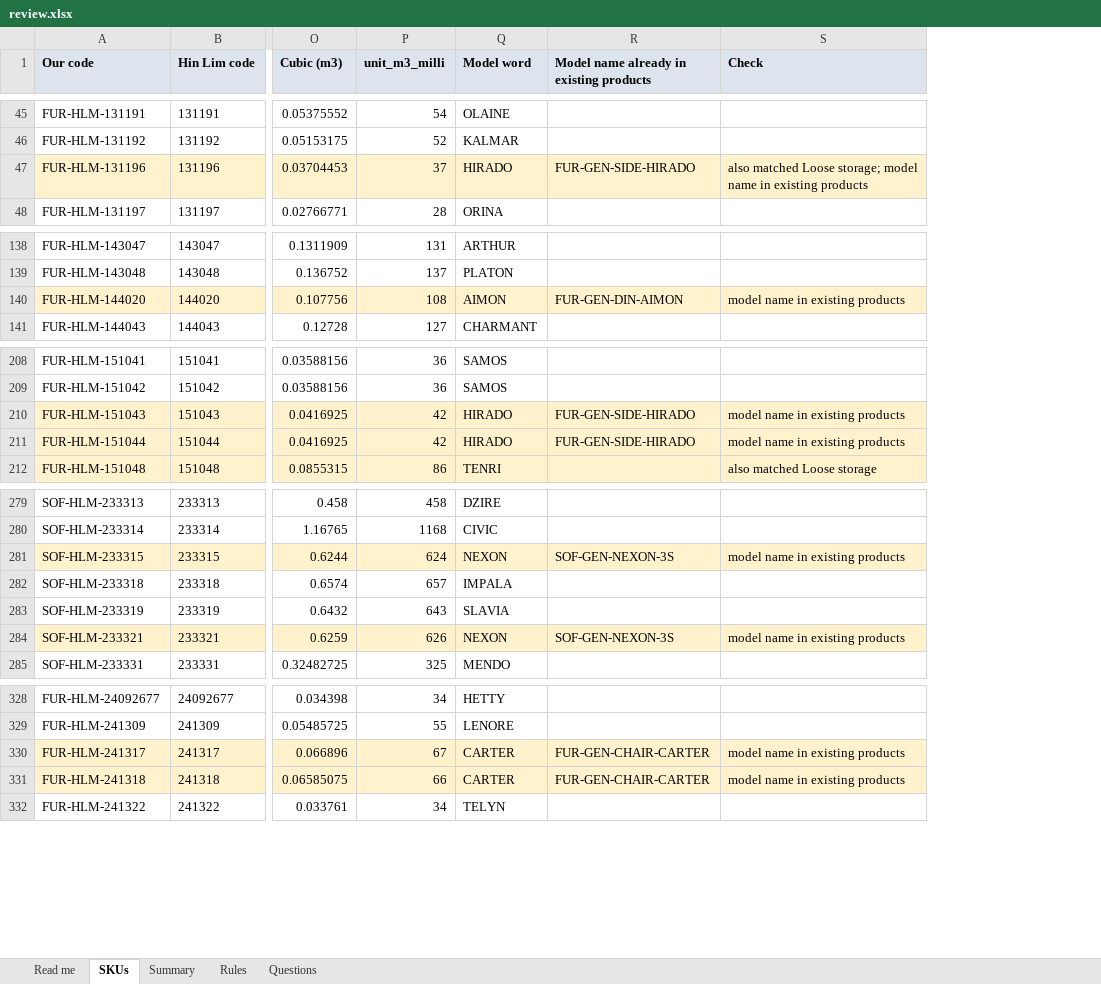
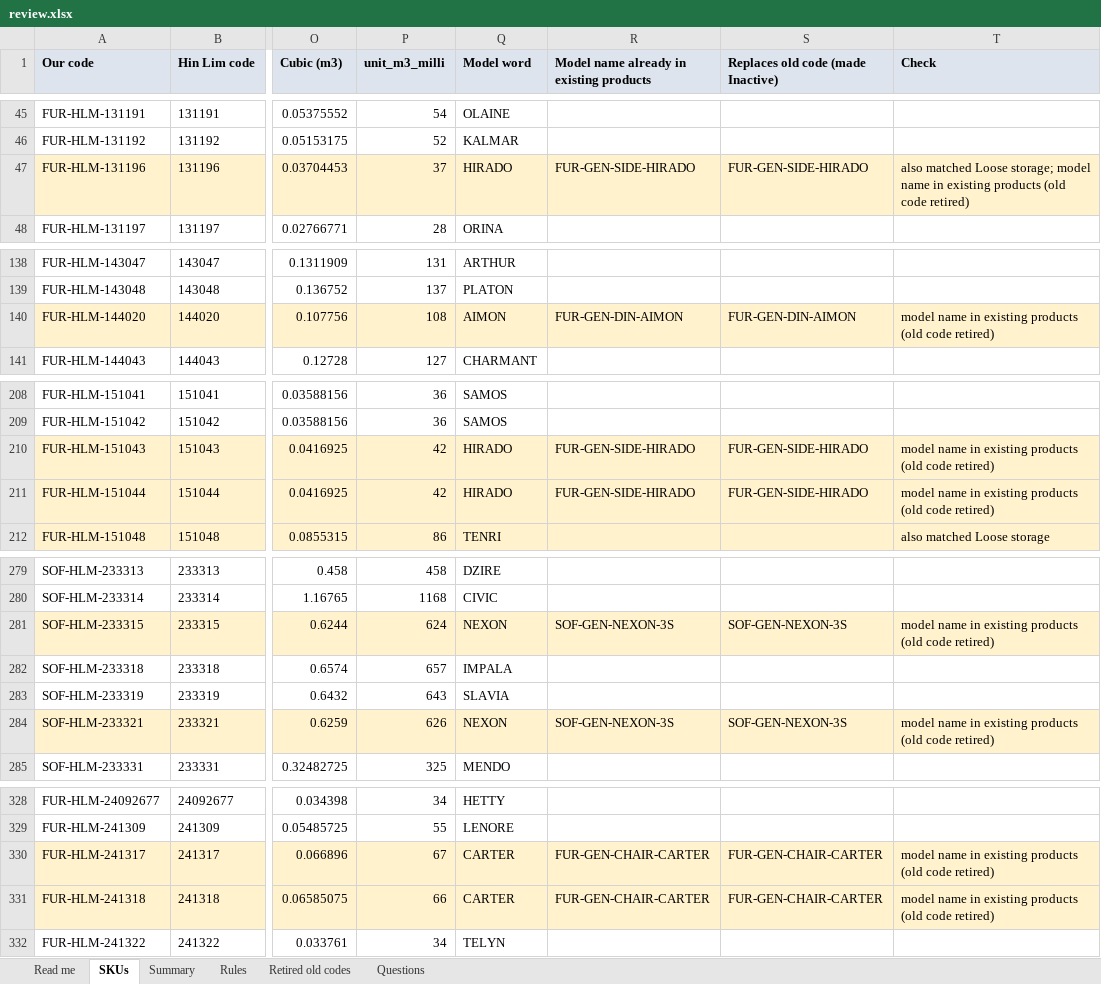
Before and after one commit to Houzs-IT/Conts-ERP, an Excel workbook: docs/catalog-import/crm-hinlim/review.xlsx, sheet SKUs, drawn as a sheet; only a part is shown, gaps mark what is left out; values as stored, in another font and other column widths than the file's, no borders; addresses are those after the commit; the diff covers the shown part only; the diff names each change by its address in the sheet, - before the commit and + after, or states it on an @@ line.

```diff
--- a/docs/catalog-import/crm-hinlim/review.xlsx (sheet SKUs)
+++ b/docs/catalog-import/crm-hinlim/review.xlsx (sheet SKUs)
+sheet tab: Retired old codes
+column S, row 1: Replaces old code (made Inactive); row 47: FUR-GEN-SIDE-HIRADO; row 140: FUR-GEN-DIN-AIMON; rows 210-211: FUR-GEN-SIDE-HIRADO | FUR-GEN-SIDE-HIRADO; rows 281-284: SOF-GEN-NEXON-3S |  |  | SOF-GEN-NEXON-3S; rows 330-331: FUR-GEN-CHAIR-CARTER | FUR-GEN-CHAIR-CARTER
-T47 (Check): …existing products
+T47 (Check): …existing products (old code retired)
-T140 (Check): model name in existing products
+T140 (Check): model name in existing products (old code retired)
-T210:T211 (Check): model name in existing products
+T210:T211 (Check): model name in existing products (old code retired)
-T281 (Check): model name in existing products
+T281 (Check): model name in existing products (old code retired)
-T284 (Check): model name in existing products
+T284 (Check): model name in existing products (old code retired)
-T330:T331 (Check): model name in existing products
+T330:T331 (Check): model name in existing products (old code retired)
```
Also changed, not shown: 12 edited cells elsewhere in this sheet, sheet Read me, 4 other files.
